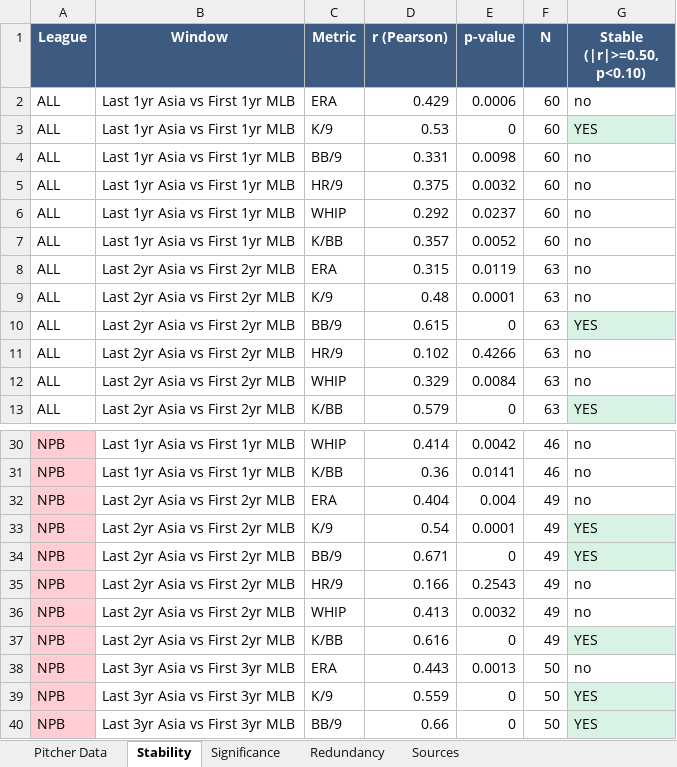
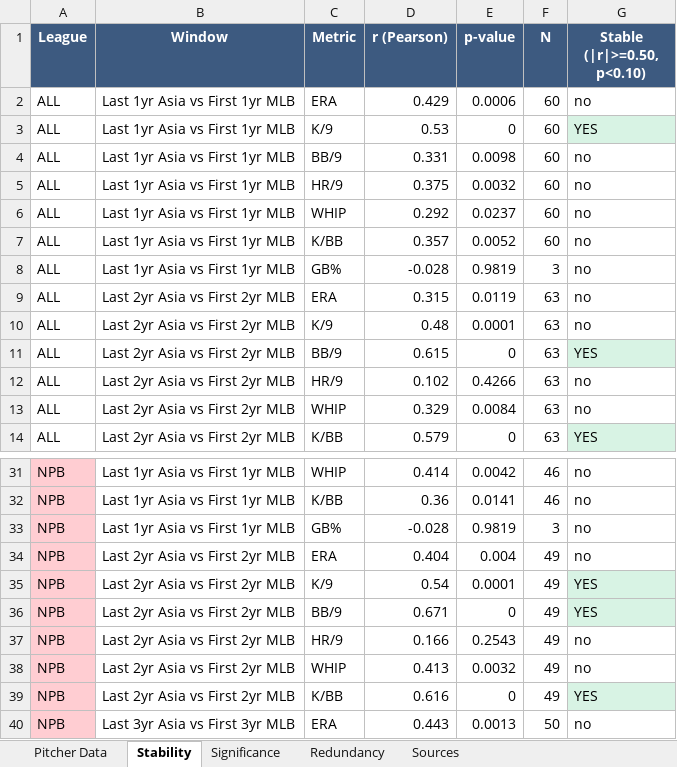
Before and after one commit to colbymorris08/bundesliga-transfer-traits, an Excel workbook: asian_pitcher_mlb_analysis.xlsx, sheet Stability, drawn as a sheet; only a part is shown, gaps mark what is left out; the shorter side is filled out with more unchanged rows; values as stored, in another font and other column widths than the file's, no borders; the diff names each change by its address in the sheet, - before the commit and + after, or states it on an @@ line.

```diff
--- a/asian_pitcher_mlb_analysis.xlsx (sheet Stability)
+++ b/asian_pitcher_mlb_analysis.xlsx (sheet Stability)
+row 8: ALL | Last 1yr Asia vs First 1yr MLB | GB% | -0.028 | 0.9819 | 3 | no
+row 33: NPB | Last 1yr Asia vs First 1yr MLB | GB% | -0.028 | 0.9819 | 3 | no
```
Also changed, not shown: sheet Pitcher Data, 6 other files.
